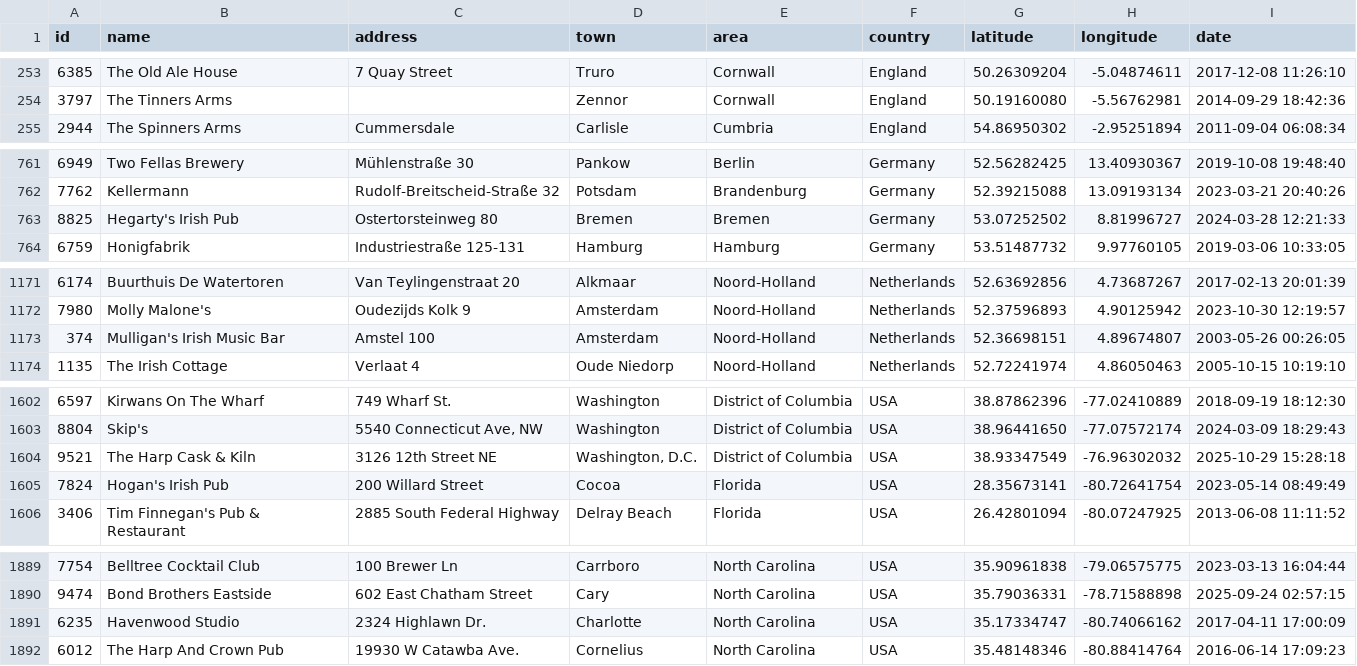
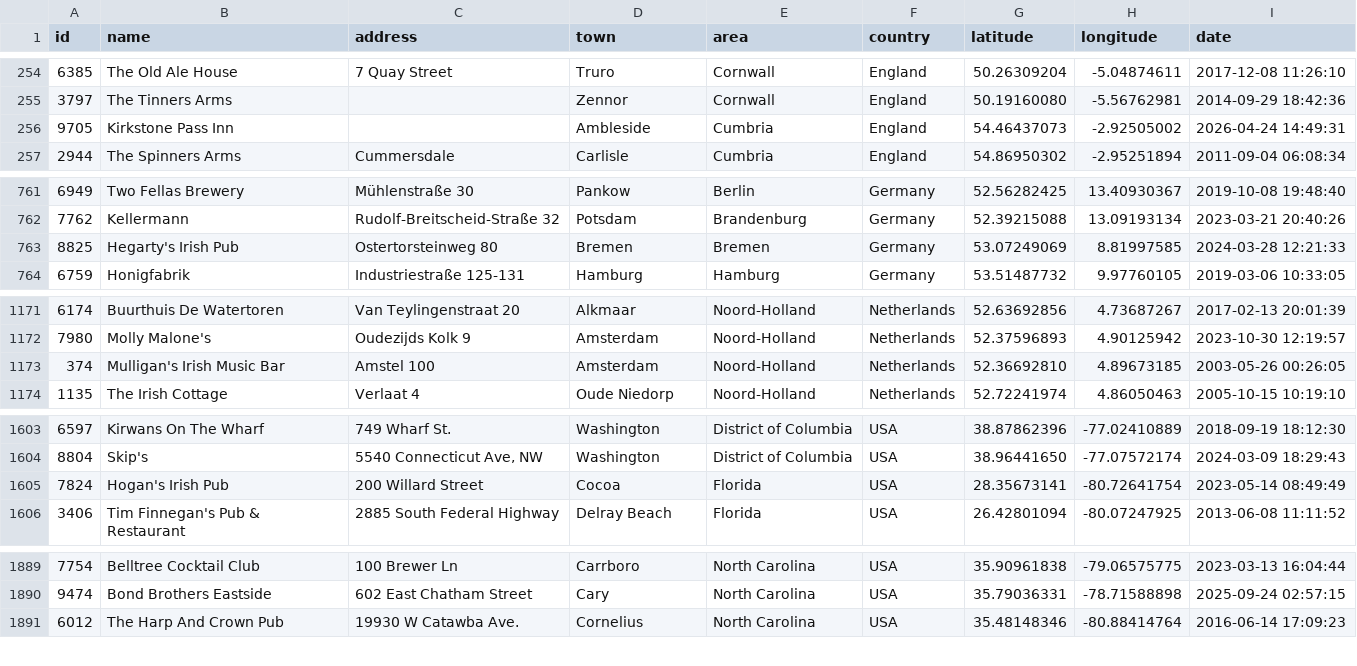
Before and after one commit to adactio/TheSession-data, a CSV file: csv/sessions.csv, drawn as a sheet; only a part is shown, gaps mark what is left out; the diff covers the shown part only.

```diff
--- a/csv/sessions.csv
+++ b/csv/sessions.csv
@@ -254,2 +255,3 @@ id,name,address,town,area,country,latitude,longitude,date
 3797,"The Tinners Arms",,Zennor,Cornwall,England,50.19160080,-5.56762981,"2014-09-29 18:42:36"
+9705,"Kirkstone Pass Inn",,Ambleside,Cumbria,England,54.46437073,-2.92505002,"2026-04-24 14:49:31"
 2944,"The Spinners Arms",Cummersdale,Carlisle,Cumbria,England,54.86950302,-2.95251894,"2011-09-04 06:08:34"
@@ -762,3 +762,3 @@ id,name,address,town,area,country,latitude,longitude,date
 7762,Kellermann,"Rudolf-Breitscheid-Straße 32",Potsdam,Brandenburg,Germany,52.39215088,13.09193134,"2023-03-21 20:40:26"
-8825,"Hegarty's Irish Pub","Ostertorsteinweg 80",Bremen,Bremen,Germany,53.07252502,8.81996727,"2024-03-28 12:21:33"
+8825,"Hegarty's Irish Pub","Ostertorsteinweg 80",Bremen,Bremen,Germany,53.07249069,8.81997585,"2024-03-28 12:21:33"
 6759,Honigfabrik,"Industriestraße 125-131",Hamburg,Hamburg,Germany,53.51487732,9.97760105,"2019-03-06 10:33:05"
@@ -1172,3 +1172,3 @@ id,name,address,town,area,country,latitude,longitude,date
 7980,"Molly Malone's","Oudezijds Kolk 9",Amsterdam,Noord-Holland,Netherlands,52.37596893,4.90125942,"2023-10-30 12:19:57"
-374,"Mulligan's Irish Music Bar","Amstel 100",Amsterdam,Noord-Holland,Netherlands,52.36698151,4.89674807,"2003-05-26 00:26:05"
+374,"Mulligan's Irish Music Bar","Amstel 100",Amsterdam,Noord-Holland,Netherlands,52.36692810,4.89673185,"2003-05-26 00:26:05"
 1135,"The Irish Cottage","Verlaat 4","Oude Niedorp",Noord-Holland,Netherlands,52.72241974,4.86050463,"2005-10-15 10:19:10"
@@ -1603,3 +1604,2 @@ id,name,address,town,area,country,latitude,longitude,date
 8804,Skip's,"5540 Connecticut Ave, NW",Washington,"District of Columbia",USA,38.96441650,-77.07572174,"2024-03-09 18:29:43"
-9521,"The Harp Cask & Kiln","3126 12th Street NE","Washington, D.C.","District of Columbia",USA,38.93347549,-76.96302032,"2025-10-29 15:28:18"
 7824,"Hogan's Irish Pub","200 Willard Street",Cocoa,Florida,USA,28.35673141,-80.72641754,"2023-05-14 08:49:49"
@@ -1890,3 +1890,2 @@ id,name,address,town,area,country,latitude,longitude,date
 9474,"Bond Brothers Eastside","602 East Chatham Street",Cary,"North Carolina",USA,35.79036331,-78.71588898,"2025-09-24 02:57:15"
-6235,"Havenwood Studio","2324 Highlawn Dr.",Charlotte,"North Carolina",USA,35.17334747,-80.74066162,"2017-04-11 17:00:09"
 6012,"The Harp And Crown Pub","19930 W Catawba Ave.",Cornelius,"North Carolina",USA,35.48148346,-80.88414764,"2016-06-14 17:09:23"
```
Also changed, not shown: 6 added rows, 6 removed rows and 9 edited cells elsewhere in this file, csv/tune_popularity.csv, 11 other files.
